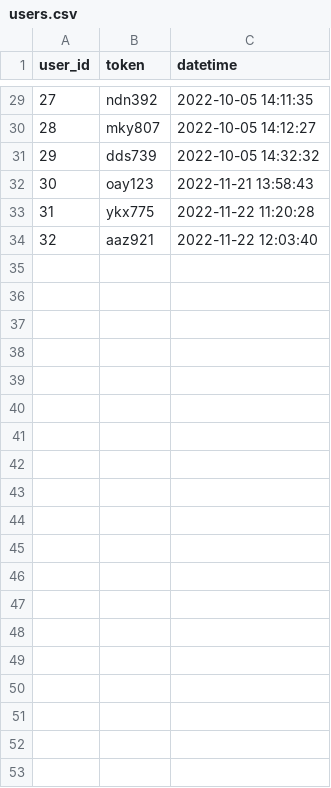
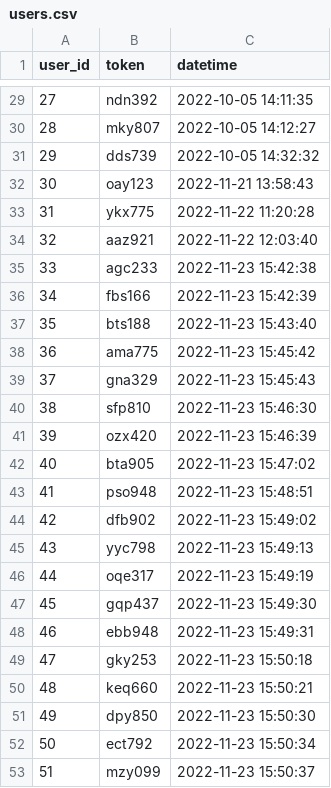
Before and after one commit to ai4mat/iemap-dashboard, a CSV file: tmp/users.csv, drawn as a sheet; only a part is shown, gaps mark what is left out; the diff covers the shown part only.

```diff
--- a/tmp/users.csv
+++ b/tmp/users.csv
@@ -34 +34,20 @@ user_id,token,datetime
 32,aaz921,2022-11-22 12:03:40
+33,agc233,2022-11-23 15:42:38
+34,fbs166,2022-11-23 15:42:39
+35,bts188,2022-11-23 15:43:40
+36,ama775,2022-11-23 15:45:42
+37,gna329,2022-11-23 15:45:43
+38,sfp810,2022-11-23 15:46:30
+39,ozx420,2022-11-23 15:46:39
+40,bta905,2022-11-23 15:47:02
+41,pso948,2022-11-23 15:48:51
+42,dfb902,2022-11-23 15:49:02
+43,yyc798,2022-11-23 15:49:13
+44,oqe317,2022-11-23 15:49:19
+45,gqp437,2022-11-23 15:49:30
+46,ebb948,2022-11-23 15:49:31
+47,gky253,2022-11-23 15:50:18
+48,keq660,2022-11-23 15:50:21
+49,dpy850,2022-11-23 15:50:30
+50,ect792,2022-11-23 15:50:34
+51,mzy099,2022-11-23 15:50:37
```
Also changed, not shown: 9 added rows elsewhere in this file, 1 other file.
